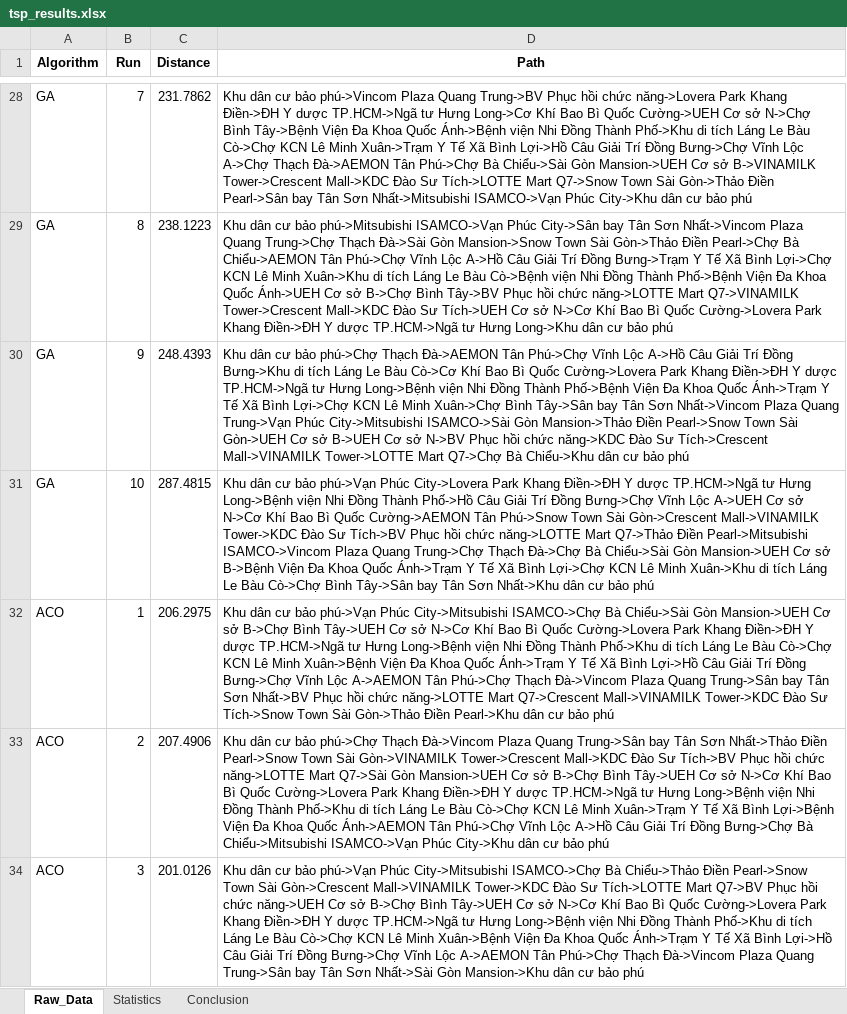
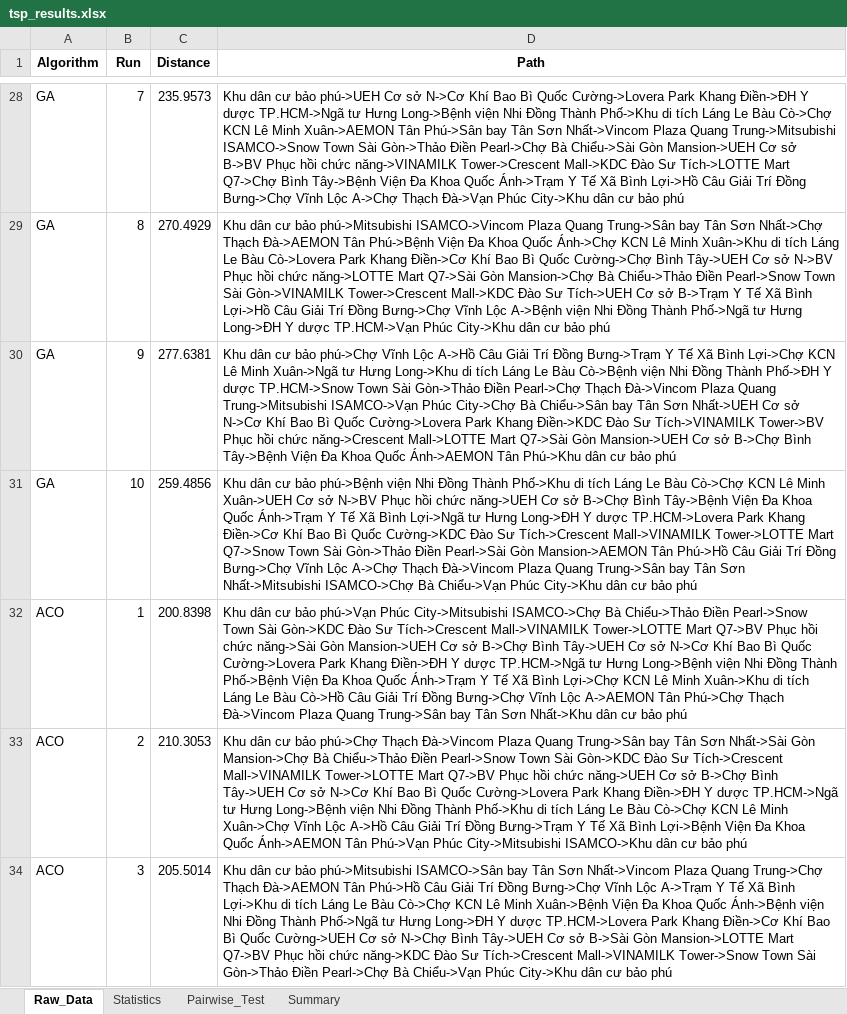
Before and after one commit to cvthngaa/DSS, an Excel workbook: tsp_results.xlsx, sheet Raw_Data, drawn as a sheet; only a part is shown, gaps mark what is left out; values as stored, in another font and other column widths than the file's, no borders; the diff covers the shown part only; the diff names each change by its address in the sheet, - before the commit and + after, or states it on an @@ line.

```diff
--- a/tsp_results.xlsx (sheet Raw_Data)
+++ b/tsp_results.xlsx (sheet Raw_Data)
-sheet tab: Conclusion
+sheet tab: Pairwise_Test
+sheet tab: Summary
-C28 (Distance): 231.7862
+C28 (Distance): 235.9573
-D28 (Path): …cư bảo phú->Vincom Plaza Quang Trung->BV Phục hồi chức năng->Lovera Park Khang Điền->ĐH Y dược TP.HCM->Ngã tư Hưng Long->Cơ Khí Bao Bì Quốc Cường->UEH Cơ sở N->Chợ Bình Tây->Bệnh Viện Đa Khoa Quốc Ánh->Bệnh viện Nhi Đồng Thành Phố->Khu di tích Láng Le Bàu Cò->Chợ KCN Lê Minh Xuân->Trạm Y Tế Xã Bình Lợi->Hồ Câu Giải Trí Đồng Bưng->Chợ Vĩnh Lộc A->Chợ Thạch Đà->AEMON Tân Phú->Chợ Bà Chiểu->Sài Gòn Mansion->UEH Cơ sở B->VINAMILK Tower->Crescent Mall->KDC Đào Sư Tích->LOTTE Mart Q7->Snow Town Sài Gòn->Thảo Điền Pearl->Sân bay Tân Sơn Nhất->Mitsubishi ISAMCO->Vạn Phúc City->Khu…
+D28 (Path): …cư bảo phú->UEH Cơ sở N->Cơ Khí Bao Bì Quốc Cường->Lovera Park Khang Điền->ĐH Y dược TP.HCM->Ngã tư Hưng Long->Bệnh viện Nhi Đồng Thành Phố->Khu di tích Láng Le Bàu Cò->Chợ KCN Lê Minh Xuân->AEMON Tân Phú->Sân bay Tân Sơn Nhất->Vincom Plaza Quang Trung->Mitsubishi ISAMCO->Snow Town Sài Gòn->Thảo Điền Pearl->Chợ Bà Chiểu->Sài Gòn Mansion->UEH Cơ sở B->BV Phục hồi chức năng->VINAMILK Tower->Crescent Mall->KDC Đào Sư Tích->LOTTE Mart Q7->Chợ Bình Tây->Bệnh Viện Đa Khoa Quốc Ánh->Trạm Y Tế Xã Bình Lợi->Hồ Câu Giải Trí Đồng Bưng->Chợ Vĩnh Lộc A->Chợ Thạch Đà->Vạn Phúc City->Khu…
-C29 (Distance): 238.1223
+C29 (Distance): 270.4929
-D29 (Path): …bảo phú->Mitsubishi ISAMCO->Vạn Phúc City->Sân bay Tân Sơn Nhất->Vincom Plaza Quang Trung->Chợ Thạch Đà->Sài Gòn Mansion->Snow Town Sài Gòn->Thảo Điền Pearl->Chợ Bà Chiểu->AEMON Tân Phú->Chợ Vĩnh Lộc A->Hồ Câu Giải Trí Đồng Bưng->Trạm Y Tế Xã Bình Lợi->Chợ KCN Lê Minh Xuân->Khu di tích Láng Le Bàu Cò->Bệnh viện Nhi Đồng Thành Phố->Bệnh Viện Đa Khoa Quốc Ánh->UEH Cơ sở B->Chợ Bình Tây->BV Phục hồi chức năng->LOTTE Mart Q7->VINAMILK Tower->Crescent Mall->KDC Đào Sư Tích->UEH Cơ sở N->Cơ Khí Bao Bì Quốc Cường->Lovera Park Khang Điền->ĐH Y dược TP.HCM->Ngã tư Hưng Long->Khu dân cư…
+D29 (Path): …bảo phú->Mitsubishi ISAMCO->Vincom Plaza Quang Trung->Sân bay Tân Sơn Nhất->Chợ Thạch Đà->AEMON Tân Phú->Bệnh Viện Đa Khoa Quốc Ánh->Chợ KCN Lê Minh Xuân->Khu di tích Láng Le Bàu Cò->Lovera Park Khang Điền->Cơ Khí Bao Bì Quốc Cường->Chợ Bình Tây->UEH Cơ sở N->BV Phục hồi chức năng->LOTTE Mart Q7->Sài Gòn Mansion->Chợ Bà Chiểu->Thảo Điền Pearl->Snow Town Sài Gòn->VINAMILK Tower->Crescent Mall->KDC Đào Sư Tích->UEH Cơ sở B->Trạm Y Tế Xã Bình Lợi->Hồ Câu Giải Trí Đồng Bưng->Chợ Vĩnh Lộc A->Bệnh viện Nhi Đồng Thành Phố->Ngã tư Hưng Long->ĐH Y dược TP.HCM->Vạn Phúc City->Khu dân cư…
-C30 (Distance): 248.4393
+C30 (Distance): 277.6381
-D30 (Path): …bảo phú->Chợ Thạch Đà->AEMON Tân Phú->Chợ Vĩnh Lộc A->Hồ Câu Giải Trí Đồng Bưng->Khu di tích Láng Le Bàu Cò->Cơ Khí Bao Bì Quốc Cường->Lovera Park Khang Điền->ĐH Y dược TP.HCM->Ngã tư Hưng Long->Bệnh viện Nhi Đồng Thành Phố->Bệnh Viện Đa Khoa Quốc Ánh->Trạm Y Tế Xã Bình Lợi->Chợ KCN Lê Minh Xuân->Chợ Bình Tây->Sân bay Tân Sơn Nhất->Vincom Plaza Quang Trung->Vạn Phúc City->Mitsubishi ISAMCO->Sài Gòn Mansion->Thảo Điền Pearl->Snow Town Sài Gòn->UEH Cơ sở B->UEH Cơ sở N->BV Phục hồi chức năng->KDC Đào Sư Tích->Crescent Mall->VINAMILK Tower->LOTTE Mart Q7->Chợ Bà Chiểu->Khu dân cư…
+D30 (Path): …bảo phú->Chợ Vĩnh Lộc A->Hồ Câu Giải Trí Đồng Bưng->Trạm Y Tế Xã Bình Lợi->Chợ KCN Lê Minh Xuân->Ngã tư Hưng Long->Khu di tích Láng Le Bàu Cò->Bệnh viện Nhi Đồng Thành Phố->ĐH Y dược TP.HCM->Snow Town Sài Gòn->Thảo Điền Pearl->Chợ Thạch Đà->Vincom Plaza Quang Trung->Mitsubishi ISAMCO->Vạn Phúc City->Chợ Bà Chiểu->Sân bay Tân Sơn Nhất->UEH Cơ sở N->Cơ Khí Bao Bì Quốc Cường->Lovera Park Khang Điền->KDC Đào Sư Tích->VINAMILK Tower->BV Phục hồi chức năng->Crescent Mall->LOTTE Mart Q7->Sài Gòn Mansion->UEH Cơ sở B->Chợ Bình Tây->Bệnh Viện Đa Khoa Quốc Ánh->AEMON Tân Phú->Khu dân cư…
-C31 (Distance): 287.4815
+C31 (Distance): 259.4856
-D31 (Path): …cư bảo phú->Vạn Phúc City->Lovera Park Khang Điền->ĐH Y dược TP.HCM->Ngã tư Hưng Long->Bệnh viện Nhi Đồng Thành Phố->Hồ Câu Giải Trí Đồng Bưng->Chợ Vĩnh Lộc A->UEH Cơ sở N->Cơ Khí Bao Bì Quốc Cường->AEMON Tân Phú->Snow Town Sài Gòn->Crescent Mall->VINAMILK Tower->KDC Đào Sư Tích->BV Phục hồi chức năng->LOTTE Mart Q7->Thảo Điền Pearl->Mitsubishi ISAMCO->Vincom Plaza Quang Trung->Chợ Thạch Đà->Chợ Bà Chiểu->Sài Gòn Mansion->UEH Cơ sở B->Bệnh Viện Đa Khoa Quốc Ánh->Trạm Y Tế Xã Bình Lợi->Chợ KCN Lê Minh Xuân->Khu di tích Láng Le Bàu Cò->Chợ Bình Tây->Sân bay Tân Sơn Nhất->Khu dân cư…
+D31 (Path): …cư bảo phú->Bệnh viện Nhi Đồng Thành Phố->Khu di tích Láng Le Bàu Cò->Chợ KCN Lê Minh Xuân->UEH Cơ sở N->BV Phục hồi chức năng->UEH Cơ sở B->Chợ Bình Tây->Bệnh Viện Đa Khoa Quốc Ánh->Trạm Y Tế Xã Bình Lợi->Ngã tư Hưng Long->ĐH Y dược TP.HCM->Lovera Park Khang Điền->Cơ Khí Bao Bì Quốc Cường->KDC Đào Sư Tích->Crescent Mall->VINAMILK Tower->LOTTE Mart Q7->Snow Town Sài Gòn->Thảo Điền Pearl->Sài Gòn Mansion->AEMON Tân Phú->Hồ Câu Giải Trí Đồng Bưng->Chợ Vĩnh Lộc A->Chợ Thạch Đà->Vincom Plaza Quang Trung->Sân bay Tân Sơn Nhất->Mitsubishi ISAMCO->Chợ Bà Chiểu->Vạn Phúc City->Khu dân cư…
-C32 (Distance): 206.2975
+C32 (Distance): 200.8398
-D32 (Path): …ISAMCO->Chợ Bà Chiểu->Sài Gòn Mansion->UEH Cơ sở B->Chợ Bình Tây->UEH Cơ sở N->Cơ Khí Bao Bì Quốc Cường->Lovera Park Khang Điền->ĐH Y dược TP.HCM->Ngã tư Hưng Long->Bệnh viện Nhi Đồng Thành Phố->Khu di tích Láng Le Bàu Cò->Chợ KCN Lê Minh Xuân->Bệnh Viện Đa Khoa Quốc Ánh->Trạm Y Tế Xã Bình Lợi->Hồ Câu Giải Trí Đồng Bưng->Chợ Vĩnh Lộc A->AEMON Tân Phú->Chợ Thạch Đà->Vincom Plaza Quang Trung->Sân bay Tân Sơn Nhất->BV Phục hồi chức năng->LOTTE Mart Q7->Crescent Mall->VINAMILK Tower->KDC Đào Sư Tích->Snow Town Sài Gòn->Thảo Điền Pearl->Khu dân cư…
+D32 (Path): …ISAMCO->Chợ Bà Chiểu->Thảo Điền Pearl->Snow Town Sài Gòn->KDC Đào Sư Tích->Crescent Mall->VINAMILK Tower->LOTTE Mart Q7->BV Phục hồi chức năng->Sài Gòn Mansion->UEH Cơ sở B->Chợ Bình Tây->UEH Cơ sở N->Cơ Khí Bao Bì Quốc Cường->Lovera Park Khang Điền->ĐH Y dược TP.HCM->Ngã tư Hưng Long->Bệnh viện Nhi Đồng Thành Phố->Bệnh Viện Đa Khoa Quốc Ánh->Trạm Y Tế Xã Bình Lợi->Chợ KCN Lê Minh Xuân->Khu di tích Láng Le Bàu Cò->Hồ Câu Giải Trí Đồng Bưng->Chợ Vĩnh Lộc A->AEMON Tân Phú->Chợ Thạch Đà->Vincom Plaza Quang Trung->Sân bay Tân Sơn Nhất->Khu dân cư…
-C33 (Distance): 207.4906
+C33 (Distance): 210.3053
-D33 (Path): …Tân Sơn Nhất->Thảo Điền Pearl->Snow Town Sài Gòn->VINAMILK Tower->Crescent Mall->KDC Đào Sư Tích->BV Phục hồi chức năng->LOTTE Mart Q7->Sài Gòn Mansion->UEH Cơ sở B->Chợ Bình Tây->UEH Cơ sở N->Cơ Khí Bao Bì Quốc Cường->Lovera Park Khang Điền->ĐH Y dược TP.HCM->Ngã tư Hưng Long->Bệnh viện Nhi Đồng Thành Phố->Khu di tích Láng Le Bàu Cò->Chợ KCN Lê Minh Xuân->Trạm Y Tế Xã Bình Lợi->Bệnh Viện Đa Khoa Quốc Ánh->AEMON Tân Phú->Chợ Vĩnh Lộc A->Hồ Câu Giải Trí Đồng Bưng->Chợ Bà Chiểu->Mitsubishi ISAMCO->Vạn Phúc City->Khu dân cư…
+D33 (Path): …Tân Sơn Nhất->Sài Gòn Mansion->Chợ Bà Chiểu->Thảo Điền Pearl->Snow Town Sài Gòn->KDC Đào Sư Tích->Crescent Mall->VINAMILK Tower->LOTTE Mart Q7->BV Phục hồi chức năng->UEH Cơ sở B->Chợ Bình Tây->UEH Cơ sở N->Cơ Khí Bao Bì Quốc Cường->Lovera Park Khang Điền->ĐH Y dược TP.HCM->Ngã tư Hưng Long->Bệnh viện Nhi Đồng Thành Phố->Khu di tích Láng Le Bàu Cò->Chợ KCN Lê Minh Xuân->Chợ Vĩnh Lộc A->Hồ Câu Giải Trí Đồng Bưng->Trạm Y Tế Xã Bình Lợi->Bệnh Viện Đa Khoa Quốc Ánh->AEMON Tân Phú->Vạn Phúc City->Mitsubishi ISAMCO->Khu dân cư…
-C34 (Distance): 201.0126
+C34 (Distance): 205.5014
-D34 (Path): …cư bảo phú->Vạn Phúc City->Mitsubishi ISAMCO->Chợ Bà Chiểu->Thảo Điền Pearl->Snow Town Sài Gòn->Crescent Mall->VINAMILK Tower->KDC Đào Sư Tích->LOTTE Mart Q7->BV Phục hồi chức năng->UEH Cơ sở B->Chợ Bình Tây->UEH Cơ sở N->Cơ Khí Bao Bì Quốc Cường->Lovera Park Khang Điền->ĐH Y dược TP.HCM->Ngã tư Hưng Long->Bệnh viện Nhi Đồng Thành Phố->Khu di tích Láng Le Bàu Cò->Chợ KCN Lê Minh Xuân->Bệnh Viện Đa Khoa Quốc Ánh->Trạm Y Tế Xã Bình Lợi->Hồ Câu Giải Trí Đồng Bưng->Chợ Vĩnh Lộc A->AEMON Tân Phú->Chợ Thạch Đà->Vincom Plaza Quang Trung->Sân bay Tân Sơn Nhất->Sài Gòn Mansion->Khu dân cư…
+D34 (Path): …cư bảo phú->Mitsubishi ISAMCO->Sân bay Tân Sơn Nhất->Vincom Plaza Quang Trung->Chợ Thạch Đà->AEMON Tân Phú->Hồ Câu Giải Trí Đồng Bưng->Chợ Vĩnh Lộc A->Trạm Y Tế Xã Bình Lợi->Khu di tích Láng Le Bàu Cò->Chợ KCN Lê Minh Xuân->Bệnh Viện Đa Khoa Quốc Ánh->Bệnh viện Nhi Đồng Thành Phố->Ngã tư Hưng Long->ĐH Y dược TP.HCM->Lovera Park Khang Điền->Cơ Khí Bao Bì Quốc Cường->UEH Cơ sở N->Chợ Bình Tây->UEH Cơ sở B->Sài Gòn Mansion->LOTTE Mart Q7->BV Phục hồi chức năng->KDC Đào Sư Tích->Crescent Mall->VINAMILK Tower->Snow Town Sài Gòn->Thảo Điền Pearl->Chợ Bà Chiểu->Vạn Phúc City->Khu dân cư…
```
Also changed, not shown: 55 edited cells elsewhere in this sheet, sheet Pairwise_Test, sheet Statistics, 6 other files.
